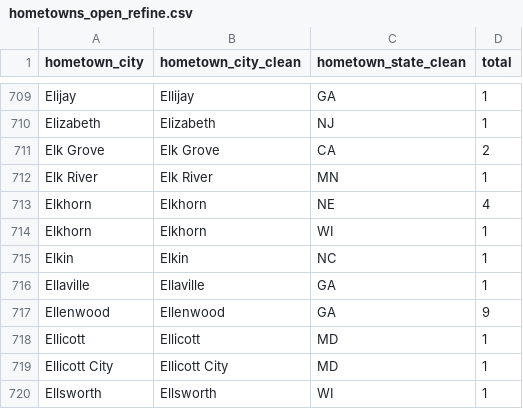
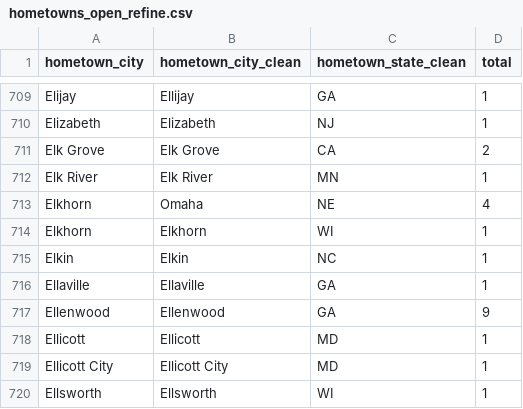
Before and after one commit to sbansi01/youth-football, a CSV file: hometowns_open_refine.csv, drawn as a sheet; only a part is shown, gaps mark what is left out.

```diff
--- a/hometowns_open_refine.csv
+++ b/hometowns_open_refine.csv
@@ -712,3 +712,3 @@ Elk Grove,Elk Grove,CA,2
 Elk River,Elk River,MN,1
-Elkhorn,Elkhorn,NE,4
+Elkhorn,Omaha,NE,4
 Elkhorn,Elkhorn,WI,1
```
Also changed, not shown: 3 other files.
